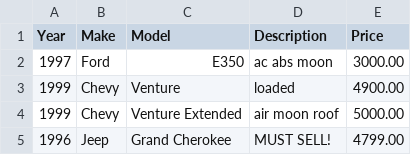
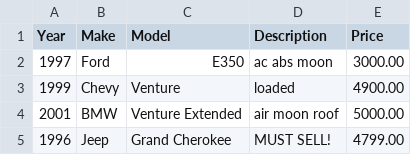
Before and after one commit to AdUki/Grapedit, a CSV file: csv/cars.csv, drawn as a sheet.

```diff
--- a/csv/cars.csv
+++ b/csv/cars.csv
@@ -3,3 +3,3 @@ Year,Make,Model,Description,Price
 1999,Chevy,Venture,"loaded",4900.00
-1999,Chevy,Venture Extended,air moon roof,5000.00
+2001,BMW,Venture Extended,air moon roof,5000.00
 1996,Jeep,Grand Cherokee,"MUST SELL!",4799.00
```
Also changed, not shown: 9 other files.
